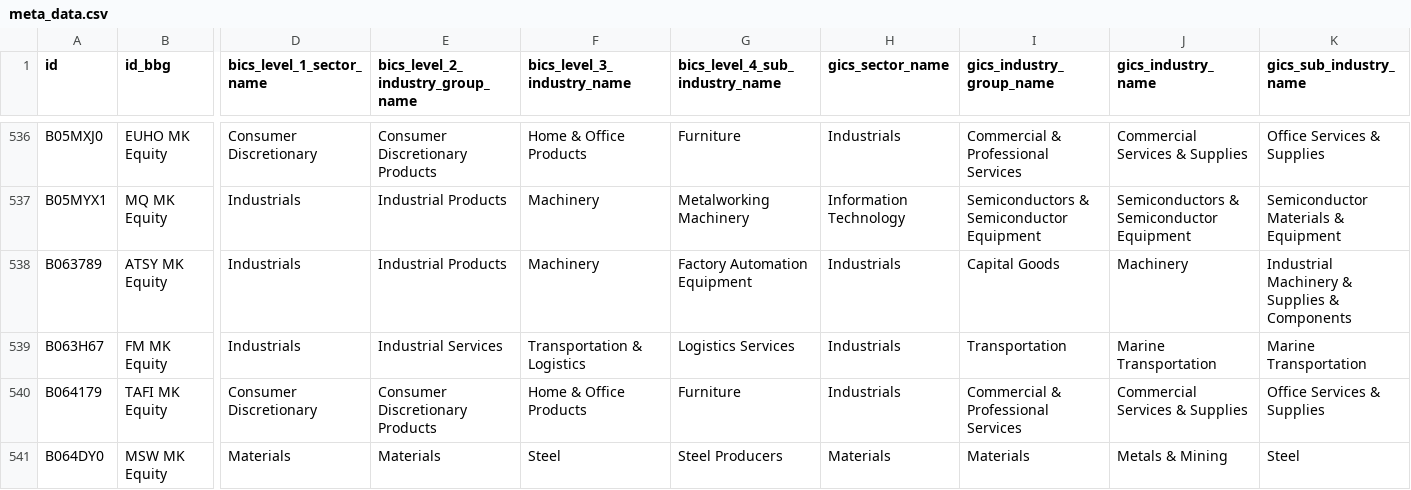
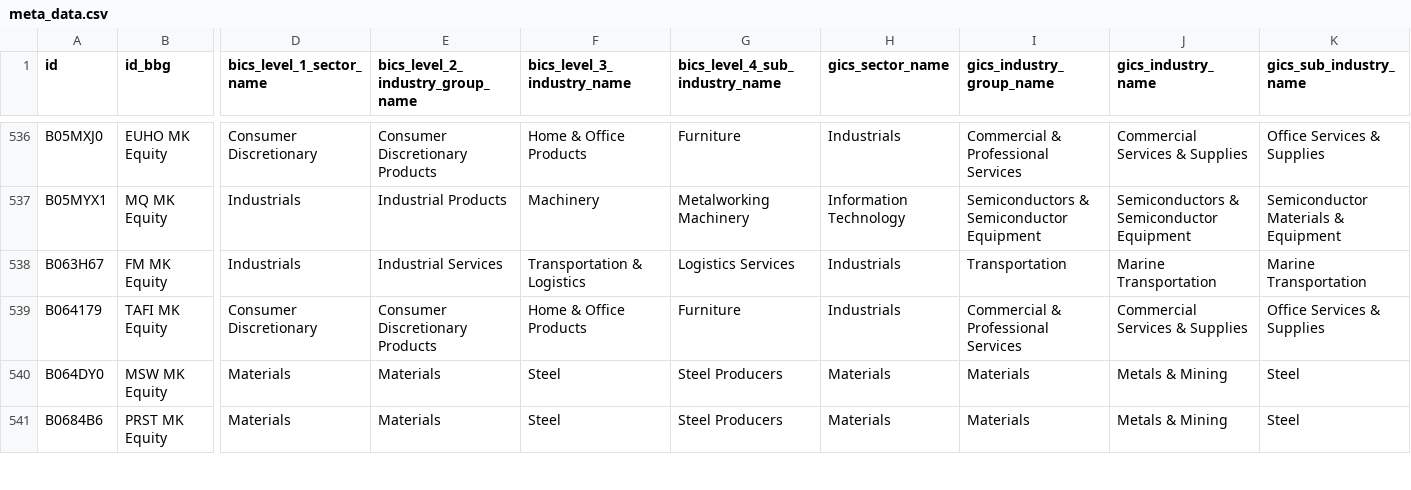
Before and after one commit to etq-quant/bursa, a CSV file: data/meta_data.csv, drawn as a sheet; only a part is shown, gaps mark what is left out; the shorter side is filled out with more unchanged rows; rows hold the shown columns only; the diff names each change by its address in the sheet, - before the commit and + after, or states it on an @@ line.

Commit message:
[bot] commit

```diff
--- a/data/meta_data.csv
+++ b/data/meta_data.csv
-row 538: B063789 | ATSY MK Equity | Industrials | Industrial Products | Machinery | Factory Automation Equipment | Industrials | Capital Goods | Machinery | Industrial Machinery & Supplies & Components
```
